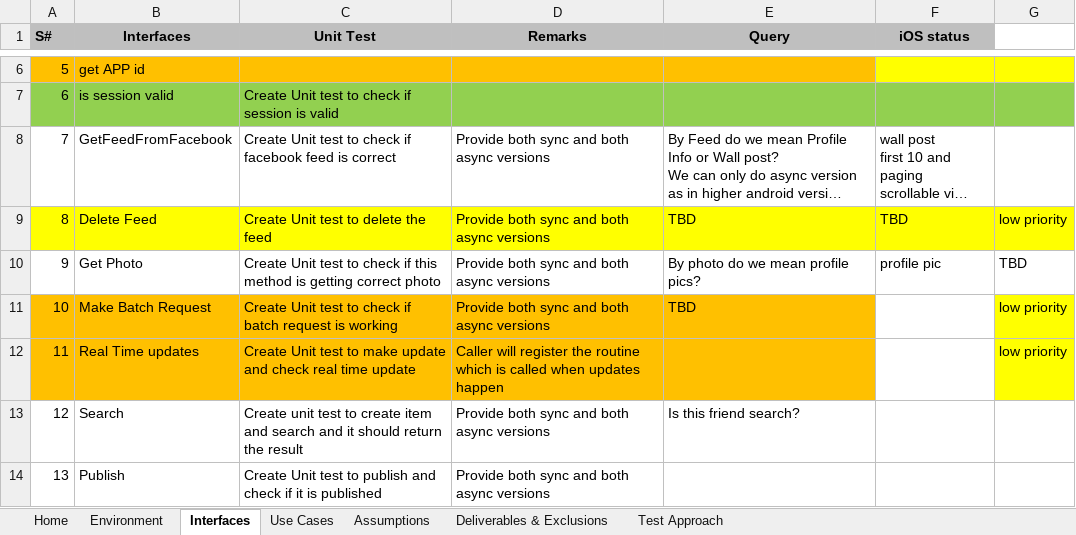
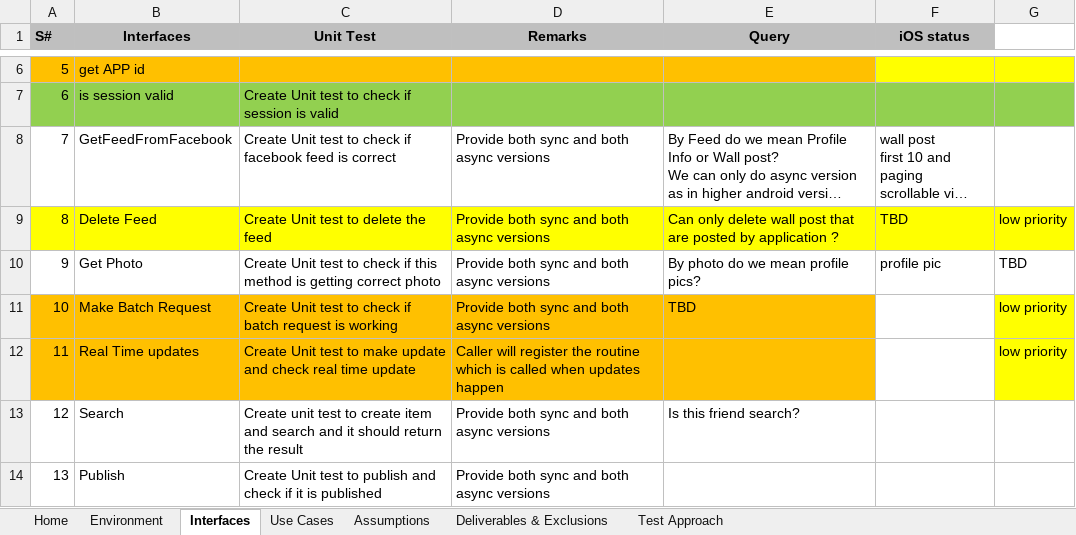
Before and after one commit to pankajc-optimus/android-lib, an Excel workbook: FacebookIntegration/Documents/FaceBookComponent.xlsx, sheet Interfaces, drawn as a sheet; only a part is shown, gaps mark what is left out; long unchanged cells end in …; values as stored, in another font and other column widths than the file's, no borders; the diff names each change by its address in the sheet, - before the commit and + after, or states it on an @@ line.

Commit message:
Updated queries

```diff
--- a/FacebookIntegration/Documents/FaceBookComponent.xlsx (sheet Interfaces)
+++ b/FacebookIntegration/Documents/FaceBookComponent.xlsx (sheet Interfaces)
-E9 (Query): TBD
+E9 (Query): Can only delete wall post that are posted by application ?
```
